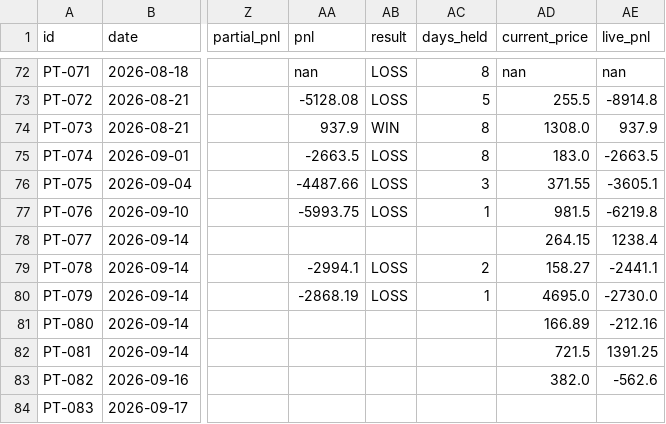
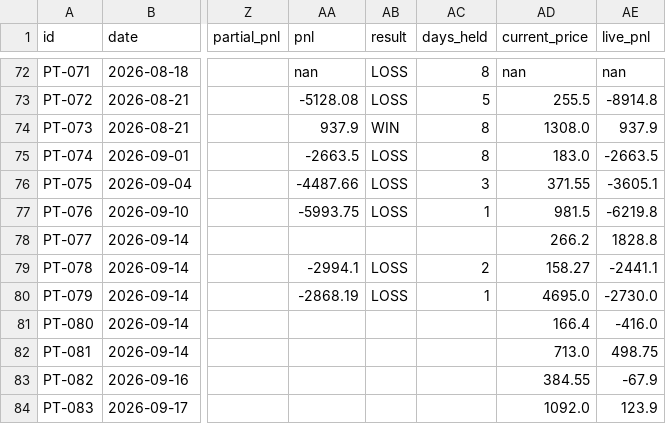
Before and after one commit to saisravanpalvaye/trading-bot-v2, a CSV file: paper_trades.csv, drawn as a sheet; only a part is shown, gaps mark what is left out; the diff names each change by its address in the sheet, - before the commit and + after, or states it on an @@ line.

Commit message:
scoreboard: update 2026-09-17 14:44

```diff
--- a/paper_trades.csv
+++ b/paper_trades.csv
-AD78 (current_price): 264.15
+AD78 (current_price): 266.2
-AE78 (live_pnl): 1238.4
+AE78 (live_pnl): 1828.8
-AD81 (current_price): 166.89
+AD81 (current_price): 166.4
-AE81 (live_pnl): -212.16
+AE81 (live_pnl): -416.0
-AD82 (current_price): 721.5
+AD82 (current_price): 713.0
-AE82 (live_pnl): 1391.25
+AE82 (live_pnl): 498.75
-AD83 (current_price): 382.0
+AD83 (current_price): 384.55
-AE83 (live_pnl): -562.6
+AE83 (live_pnl): -67.9
-AD84 (current_price): (empty)
+AD84 (current_price): 1092.0
-AE84 (live_pnl): (empty)
+AE84 (live_pnl): 123.9
```
